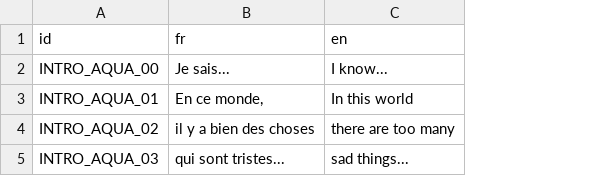
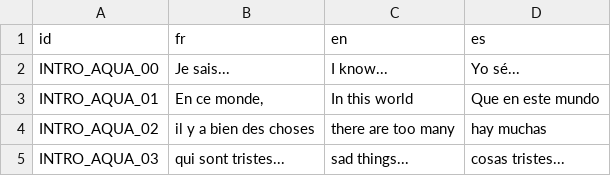
Before and after one commit to GovanifY/KHR2FM, a CSV file: ASSETS/LANG/TEXT/Intro/Aqua.csv, drawn as a sheet; the diff names each change by its address in the sheet, - before the commit and + after, or states it on an @@ line.

```diff
--- a/ASSETS/LANG/TEXT/Intro/Aqua.csv
+++ b/ASSETS/LANG/TEXT/Intro/Aqua.csv
+column D (es), rows 2-5: Yo sé... | Que en este mundo | hay muchas | cosas tristes...
```
Also changed, not shown: ASSETS/LANG/TEXT/End_Demo.csv, ASSETS/LANG/TEXT/Intro/Intro.csv, 4 other files.
